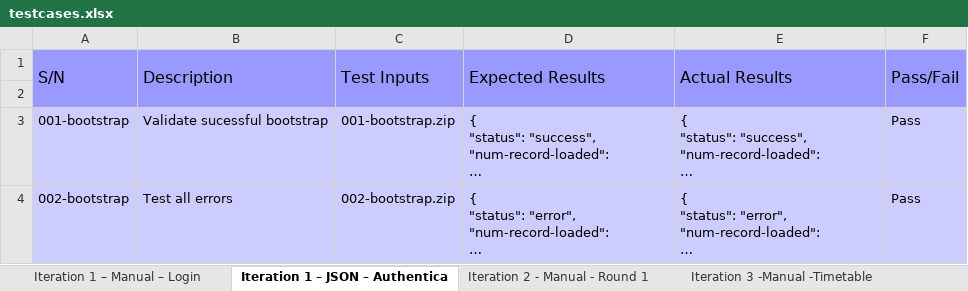
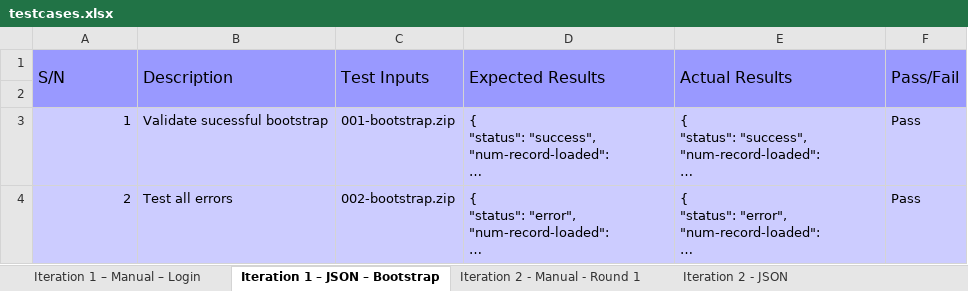
Before and after one commit to ameyrathi/SWE-Project, an Excel workbook: testing/testcases.xlsx, sheet Iteration 1 – JSON – Bootstrap, drawn as a sheet; long unchanged cells end in …; values as stored, in another font and other column widths than the file's, no borders; the diff names each change by its address in the sheet, - before the commit and + after, or states it on an @@ line.

```diff
--- a/testing/testcases.xlsx (sheet Iteration 1 – JSON – Bootstrap)
+++ b/testing/testcases.xlsx (sheet Iteration 1 – JSON – Bootstrap)
-sheet tab: Iteration 1 – JSON – Authentica
+sheet tab: Iteration 1 – JSON – Bootstrap
+sheet tab: Iteration 2 - JSON
-A3 (S/N): 001-bootstrap
+A3 (S/N): 1
-A4 (S/N): 002-bootstrap
+A4 (S/N): 2
```
Also changed, not shown: sheet Iteration 3 -Manual -Timetable, sheet Iteration 1 – Manual – Login, sheet Iteration 2 - Manual - Round 1, sheet Iteration 4 - Manual - Overall, other sheet tabs, metrics/bm.xlsx, 6 other files.
